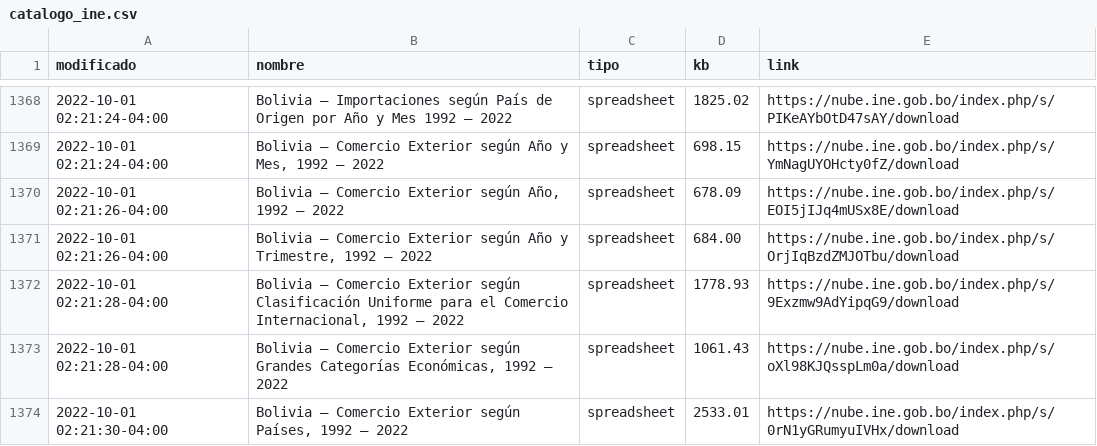
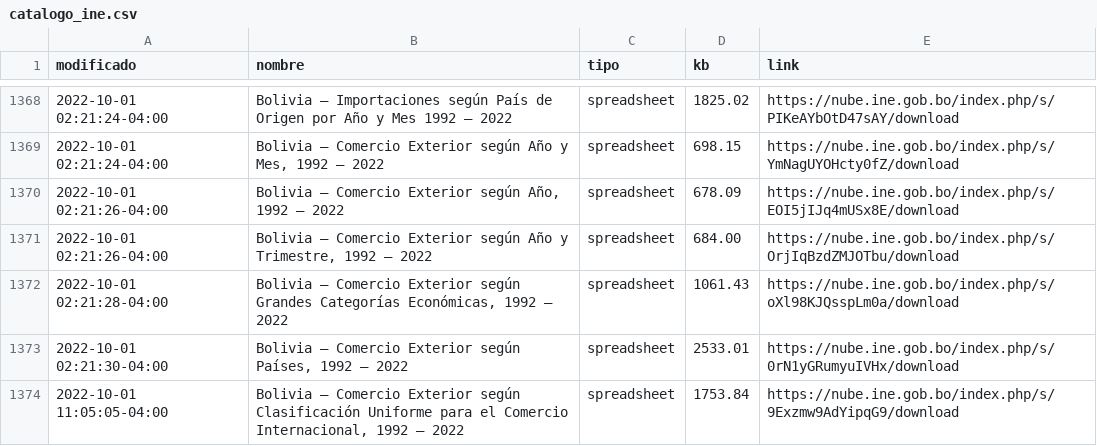
Before and after one commit to mauforonda/catalogo-ine, a CSV file: catalogo_ine.csv, drawn as a sheet; only a part is shown, gaps mark what is left out.

```diff
--- a/catalogo_ine.csv
+++ b/catalogo_ine.csv
@@ -1373,4 +1373,4 @@ modificado,nombre,tipo,kb,link
 2022-10-01 02:21:26-04:00,"Bolivia – Comercio Exterior según Año y Trimestre, 1992 – 2022",spreadsheet,684.00,https://nube.ine.gob.bo/index.php/s/OrjIqBzdZMJOTbu/download
-2022-10-01 02:21:28-04:00,"Bolivia – Comercio Exterior según Clasificación Uniforme para el Comercio Internacional, 1992 – 2022",spreadsheet,1778.93,https://nube.ine.gob.bo/index.php/s/9Exzmw9AdYipqG9/download
 2022-10-01 02:21:28-04:00,"Bolivia – Comercio Exterior según Grandes Categorías Económicas, 1992 – 2022",spreadsheet,1061.43,https://nube.ine.gob.bo/index.php/s/oXl98KJQsspLm0a/download
 2022-10-01 02:21:30-04:00,"Bolivia – Comercio Exterior según Países, 1992 – 2022",spreadsheet,2533.01,https://nube.ine.gob.bo/index.php/s/0rN1yGRumyuIVHx/download
+2022-10-01 11:05:05-04:00,"Bolivia – Comercio Exterior según Clasificación Uniforme para el Comercio Internacional, 1992 – 2022",spreadsheet,1753.84,https://nube.ine.gob.bo/index.php/s/9Exzmw9AdYipqG9/download
```
Also changed, not shown: 1 other file.
